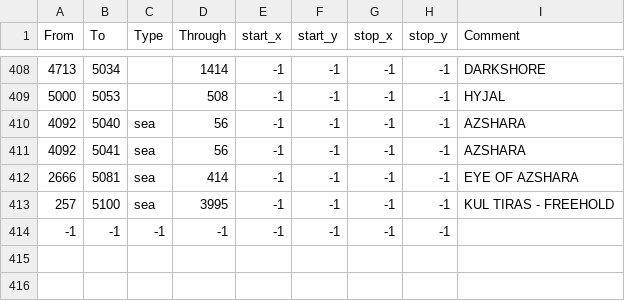
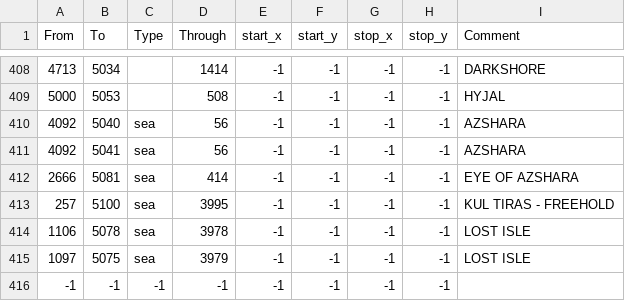
Before and after one commit to trym-b/WWU, a CSV file: map/adjacencies.csv, drawn as a sheet; only a part is shown, gaps mark what is left out.

```diff
--- a/map/adjacencies.csv
+++ b/map/adjacencies.csv
@@ -413,2 +413,4 @@ From;To;Type;Through;start_x;start_y;stop_x;stop_y;Comment
 257;5100;sea;3995;-1;-1;-1;-1; KUL TIRAS - FREEHOLD
+1106;5078;sea;3978;-1;-1;-1;-1;LOST ISLE
+1097;5075;sea;3979;-1;-1;-1;-1;LOST ISLE
 -1;-1;-1;-1;-1;-1;-1;-1;
```
Also changed, not shown: 5 other files.
